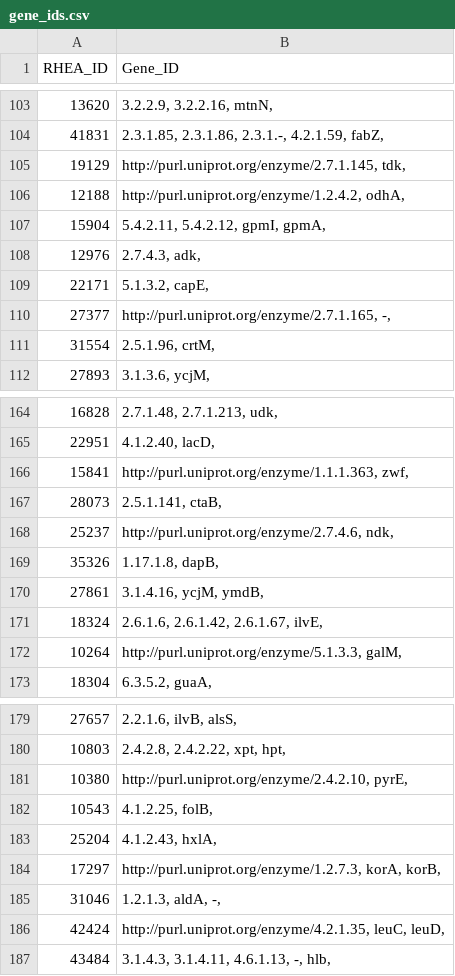
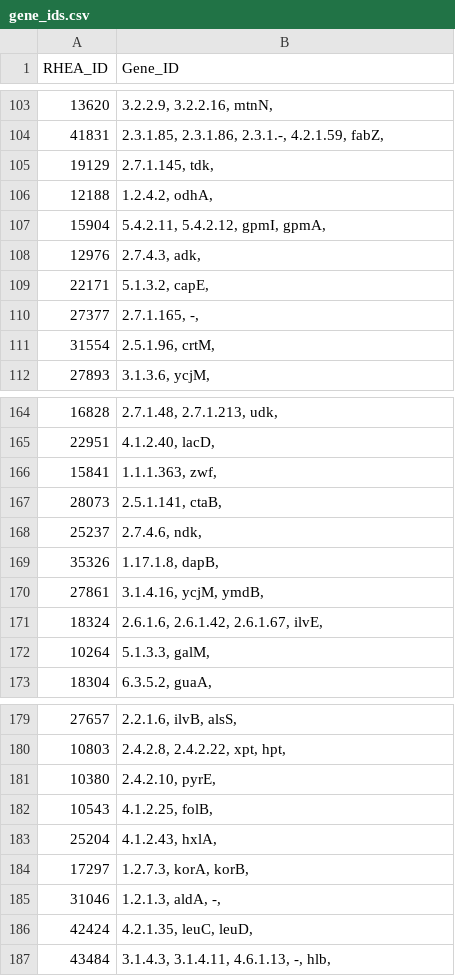
Before and after one commit to HettieC/StaphylococcusAureus, a CSV file: data/model/gene_ids.csv, drawn as a sheet; only a part is shown, gaps mark what is left out; the diff covers the shown part only.

```diff
--- a/data/model/gene_ids.csv
+++ b/data/model/gene_ids.csv
@@ -104,4 +104,4 @@ RHEA_ID,Gene_ID
 41831,"2.3.1.85, 2.3.1.86, 2.3.1.-, 4.2.1.59, fabZ, "
-19129,"http://purl.uniprot.org/enzyme/2.7.1.145, tdk, "
-12188,"http://purl.uniprot.org/enzyme/1.2.4.2, odhA, "
+19129,"2.7.1.145, tdk, "
+12188,"1.2.4.2, odhA, "
 15904,"5.4.2.11, 5.4.2.12, gpmI, gpmA, "
@@ -109,3 +109,3 @@ RHEA_ID,Gene_ID
 22171,"5.1.3.2, capE, "
-27377,"http://purl.uniprot.org/enzyme/2.7.1.165, -, "
+27377,"2.7.1.165, -, "
 31554,"2.5.1.96, crtM, "
@@ -165,5 +165,5 @@ RHEA_ID,Gene_ID
 22951,"4.1.2.40, lacD, "
-15841,"http://purl.uniprot.org/enzyme/1.1.1.363, zwf, "
+15841,"1.1.1.363, zwf, "
 28073,"2.5.1.141, ctaB, "
-25237,"http://purl.uniprot.org/enzyme/2.7.4.6, ndk, "
+25237,"2.7.4.6, ndk, "
 35326,"1.17.1.8, dapB, "
@@ -171,3 +171,3 @@ RHEA_ID,Gene_ID
 18324,"2.6.1.6, 2.6.1.42, 2.6.1.67, ilvE, "
-10264,"http://purl.uniprot.org/enzyme/5.1.3.3, galM, "
+10264,"5.1.3.3, galM, "
 18304,"6.3.5.2, guaA, "
@@ -180,8 +180,8 @@ RHEA_ID,Gene_ID
 10803,"2.4.2.8, 2.4.2.22, xpt, hpt, "
-10380,"http://purl.uniprot.org/enzyme/2.4.2.10, pyrE, "
+10380,"2.4.2.10, pyrE, "
 10543,"4.1.2.25, folB, "
 25204,"4.1.2.43, hxlA, "
-17297,"http://purl.uniprot.org/enzyme/1.2.7.3, korA, korB, "
+17297,"1.2.7.3, korA, korB, "
 31046,"1.2.1.3, aldA, -, "
-42424,"http://purl.uniprot.org/enzyme/4.2.1.35, leuC, leuD, "
+42424,"4.2.1.35, leuC, leuD, "
 43484,"3.1.4.3, 3.1.4.11, 4.6.1.13, -, hlb, "
```
Also changed, not shown: 56 edited cells elsewhere in this file, data/model/metabolic_reactions.csv, 3 other files.
